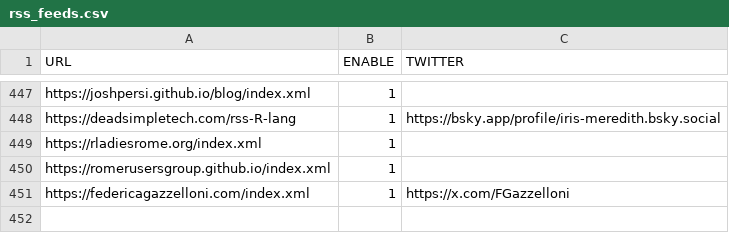
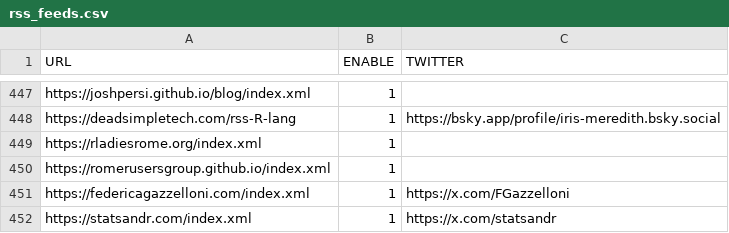
Before and after one commit to smach/rweekly.org, a CSV file: rss_feeds.csv, drawn as a sheet; only a part is shown, gaps mark what is left out.

Commit message:
Add new RSS feed for statsandr.com

```diff
--- a/rss_feeds.csv
+++ b/rss_feeds.csv
@@ -451 +451,2 @@
 "https://federicagazzelloni.com/index.xml", 1, "https://x.com/FGazzelloni"
+"https://statsandr.com/index.xml", 1, "https://x.com/statsandr"
```
